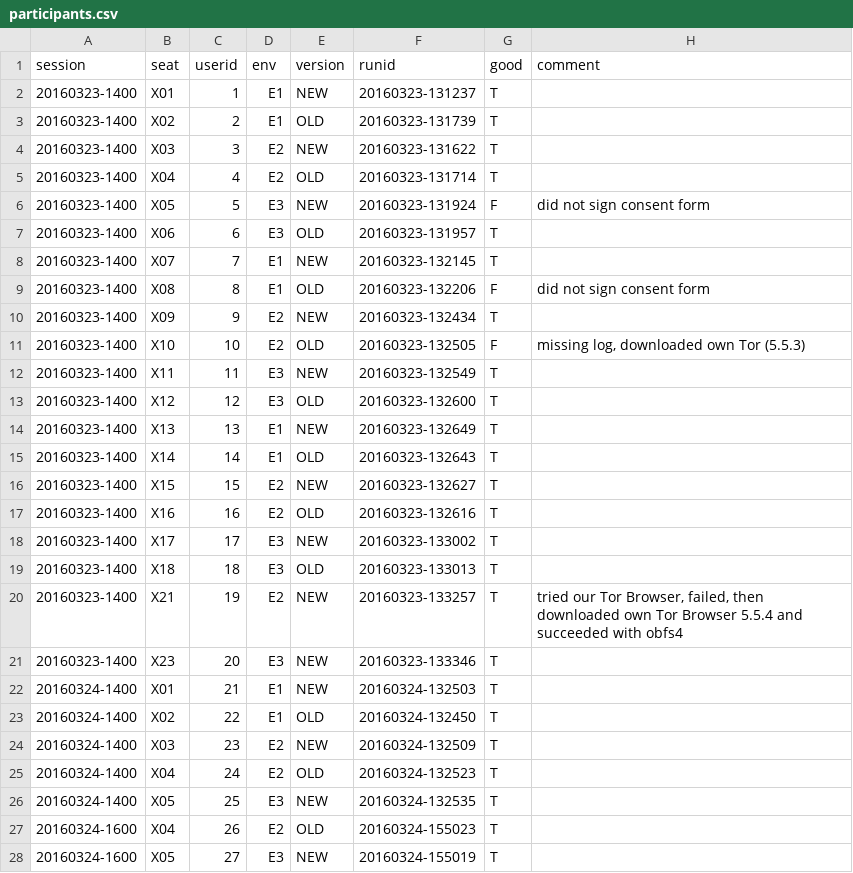
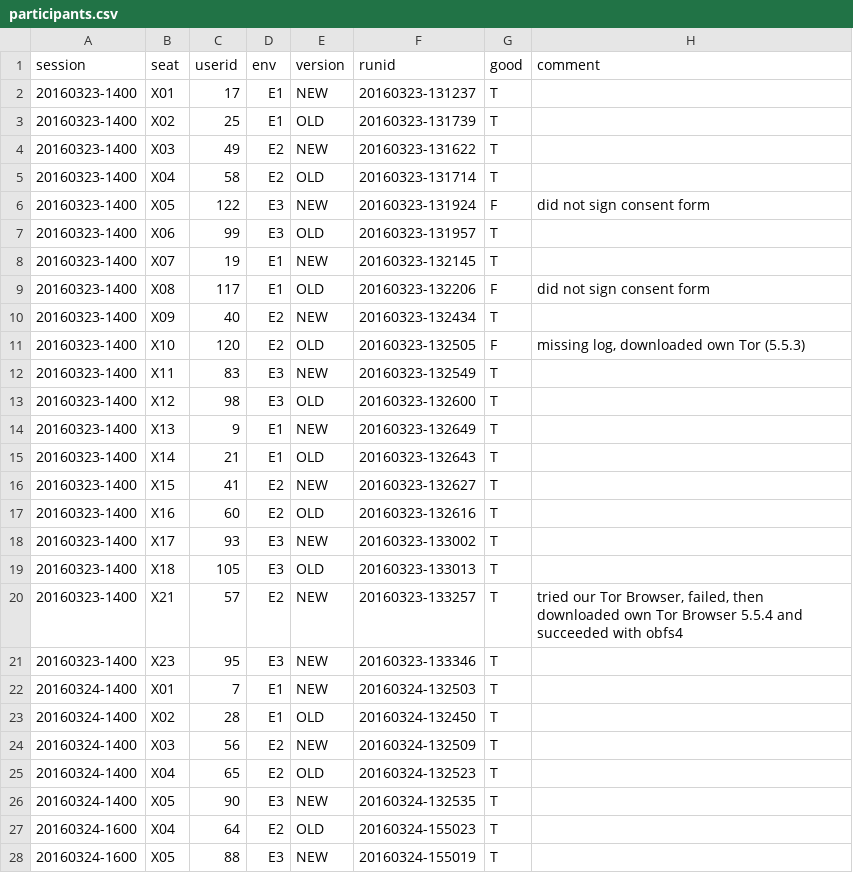
Before and after one commit to lindanlee/PETS2017-paper, a CSV file: experiment/processing/participants.csv, drawn as a sheet; only a part is shown; the diff covers the shown part only.

Commit message:
Order userid in participants.csv based on pid order.
This is the order that all-participant-edges appears in.

participants <- read_participants()
pid_order <- rev(order(-participants$good, participants$env, participants$version, participants$time_to_success))
participants[pid_order, ]$userid <- rev(1:nrow(participants))
write.csv(participants[, c("session", "seat", "userid", "env", "version", "runid", "good", "comment")], quote=F, row.names=F)

```diff
--- a/experiment/processing/participants.csv
+++ b/experiment/processing/participants.csv
@@ -1,28 +1,28 @@
 session,seat,userid,env,version,runid,good,comment
-20160323-1400,X01,1,E1,NEW,20160323-131237,T,
-20160323-1400,X02,2,E1,OLD,20160323-131739,T,
-20160323-1400,X03,3,E2,NEW,20160323-131622,T,
-20160323-1400,X04,4,E2,OLD,20160323-131714,T,
-20160323-1400,X05,5,E3,NEW,20160323-131924,F,did not sign consent form
-20160323-1400,X06,6,E3,OLD,20160323-131957,T,
-20160323-1400,X07,7,E1,NEW,20160323-132145,T,
-20160323-1400,X08,8,E1,OLD,20160323-132206,F,did not sign consent form
-20160323-1400,X09,9,E2,NEW,20160323-132434,T,
-20160323-1400,X10,10,E2,OLD,20160323-132505,F,"missing log, downloaded own Tor (5.5.3)"
-20160323-1400,X11,11,E3,NEW,20160323-132549,T,
-20160323-1400,X12,12,E3,OLD,20160323-132600,T,
-20160323-1400,X13,13,E1,NEW,20160323-132649,T,
-20160323-1400,X14,14,E1,OLD,20160323-132643,T,
-20160323-1400,X15,15,E2,NEW,20160323-132627,T,
-20160323-1400,X16,16,E2,OLD,20160323-132616,T,
-20160323-1400,X17,17,E3,NEW,20160323-133002,T,
-20160323-1400,X18,18,E3,OLD,20160323-133013,T,
-20160323-1400,X21,19,E2,NEW,20160323-133257,T,"tried our Tor Browser, failed, then downloaded own Tor Browser 5.5.4 and succeeded with obfs4"
-20160323-1400,X23,20,E3,NEW,20160323-133346,T,
-20160324-1400,X01,21,E1,NEW,20160324-132503,T,
-20160324-1400,X02,22,E1,OLD,20160324-132450,T,
-20160324-1400,X03,23,E2,NEW,20160324-132509,T,
-20160324-1400,X04,24,E2,OLD,20160324-132523,T,
-20160324-1400,X05,25,E3,NEW,20160324-132535,T,
-20160324-1600,X04,26,E2,OLD,20160324-155023,T,
-20160324-1600,X05,27,E3,NEW,20160324-155019,T,
+20160323-1400,X01,17,E1,NEW,20160323-131237,T,
+20160323-1400,X02,25,E1,OLD,20160323-131739,T,
+20160323-1400,X03,49,E2,NEW,20160323-131622,T,
+20160323-1400,X04,58,E2,OLD,20160323-131714,T,
+20160323-1400,X05,122,E3,NEW,20160323-131924,F,did not sign consent form
+20160323-1400,X06,99,E3,OLD,20160323-131957,T,
+20160323-1400,X07,19,E1,NEW,20160323-132145,T,
+20160323-1400,X08,117,E1,OLD,20160323-132206,F,did not sign consent form
+20160323-1400,X09,40,E2,NEW,20160323-132434,T,
+20160323-1400,X10,120,E2,OLD,20160323-132505,F,"missing log, downloaded own Tor (5.5.3)"
+20160323-1400,X11,83,E3,NEW,20160323-132549,T,
+20160323-1400,X12,98,E3,OLD,20160323-132600,T,
+20160323-1400,X13,9,E1,NEW,20160323-132649,T,
+20160323-1400,X14,21,E1,OLD,20160323-132643,T,
+20160323-1400,X15,41,E2,NEW,20160323-132627,T,
+20160323-1400,X16,60,E2,OLD,20160323-132616,T,
+20160323-1400,X17,93,E3,NEW,20160323-133002,T,
+20160323-1400,X18,105,E3,OLD,20160323-133013,T,
+20160323-1400,X21,57,E2,NEW,20160323-133257,T,"tried our Tor Browser, failed, then downloaded own Tor Browser 5.5.4 and succeeded with obfs4"
+20160323-1400,X23,95,E3,NEW,20160323-133346,T,
+20160324-1400,X01,7,E1,NEW,20160324-132503,T,
+20160324-1400,X02,28,E1,OLD,20160324-132450,T,
+20160324-1400,X03,56,E2,NEW,20160324-132509,T,
+20160324-1400,X04,65,E2,OLD,20160324-132523,T,
+20160324-1400,X05,90,E3,NEW,20160324-132535,T,
+20160324-1600,X04,64,E2,OLD,20160324-155023,T,
+20160324-1600,X05,88,E3,NEW,20160324-155019,T,
```
Also changed, not shown: 95 edited cells elsewhere in this file.
